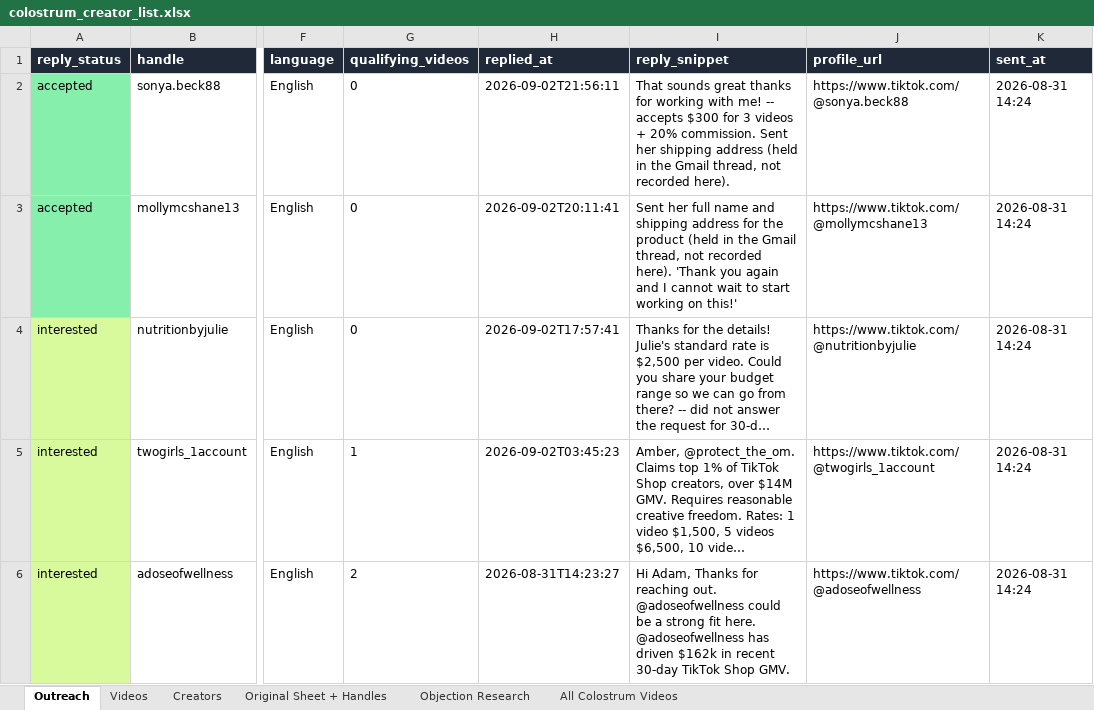
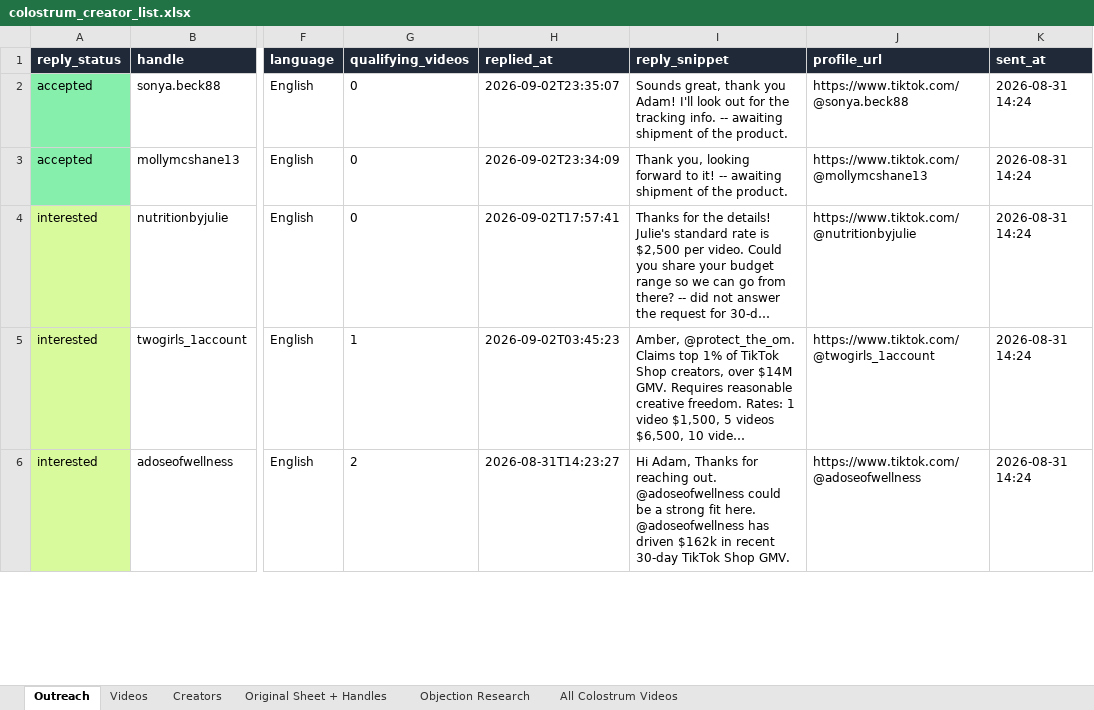
Before and after one commit to adamfolqs/Repo, an Excel workbook: data/output/colostrum_creator_list.xlsx, sheet Outreach, drawn as a sheet; only a part is shown, gaps mark what is left out; long unchanged cells end in …; values as stored, in another font and other column widths than the file's, no borders; the diff names each change by its address in the sheet, - before the commit and + after, or states it on an @@ line.

```diff
--- a/data/output/colostrum_creator_list.xlsx (sheet Outreach)
+++ b/data/output/colostrum_creator_list.xlsx (sheet Outreach)
-H2 (replied_at): 2026-09-02T21:56:11
+H2 (replied_at): 2026-09-02T23:35:07
-I2 (reply_snippet): That sounds great thanks for working with me! -- accepts $300 for 3 videos + 20% commission. Sent her shipping address (held in the Gmail thread, not recorded here).
+I2 (reply_snippet): Sounds great, thank you Adam! I'll look out for the tracking info. -- awaiting shipment of the product.
-H3 (replied_at): 2026-09-02T20:11:41
+H3 (replied_at): 2026-09-02T23:34:09
-I3 (reply_snippet): Sent her full name and shipping address for the product (held in the Gmail thread, not recorded here). 'Thank you again and I cannot wait to start working on this!'
+I3 (reply_snippet): Thank you, looking forward to it! -- awaiting shipment of the product.
```
Also changed, not shown: 2 other files.
